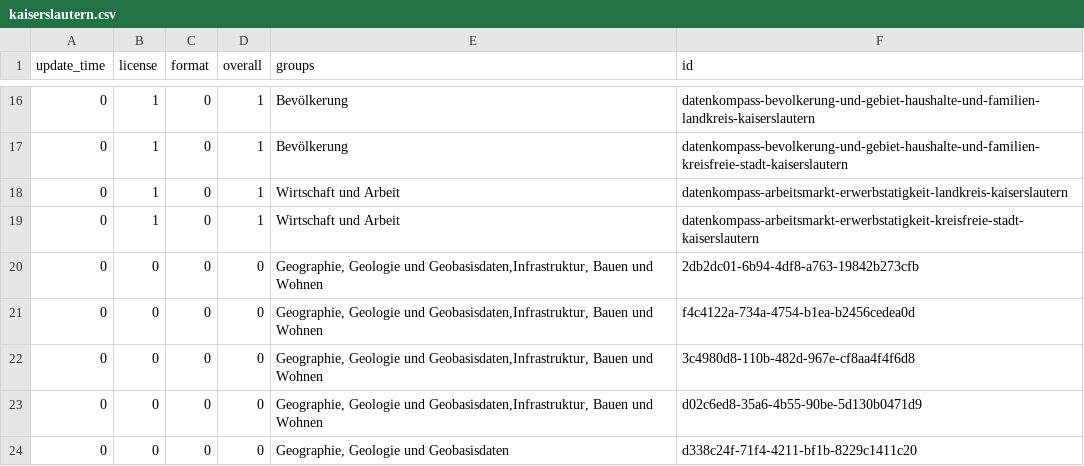
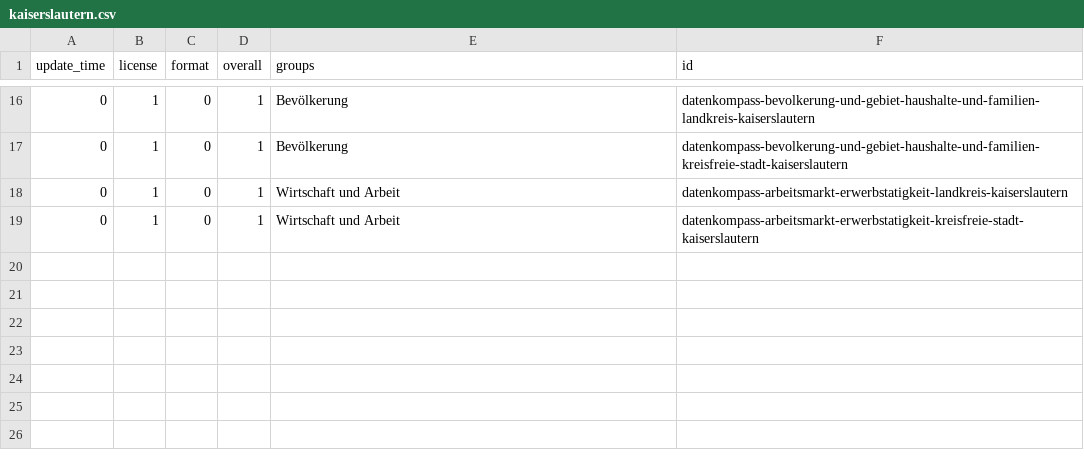
Before and after one commit to open-data-city-census/open-data-city-census.github.io, a CSV file: _data/city_stats/kaiserslautern.csv, drawn as a sheet; only a part is shown, gaps mark what is left out; the diff names each change by its address in the sheet, - before the commit and + after, or states it on an @@ line.

Commit message:
automated update stats data kaiserslautern

```diff
--- a/_data/city_stats/kaiserslautern.csv
+++ b/_data/city_stats/kaiserslautern.csv
-row 20: 0 | 0 | 0 | 0 | Geographie, Geologie und Geobasisdaten,Infrastruktur, Bauen und Wohnen | 2db2dc01-6b94-4df8-a763-19842b273cfb
-row 21: 0 | 0 | 0 | 0 | Geographie, Geologie und Geobasisdaten,Infrastruktur, Bauen und Wohnen | f4c4122a-734a-4754-b1ea-b2456cedea0d
-row 22: 0 | 0 | 0 | 0 | Geographie, Geologie und Geobasisdaten,Infrastruktur, Bauen und Wohnen | 3c4980d8-110b-482d-967e-cf8aa4f4f6d8
-row 23: 0 | 0 | 0 | 0 | Geographie, Geologie und Geobasisdaten,Infrastruktur, Bauen und Wohnen | d02c6ed8-35a6-4b55-90be-5d130b0471d9
-row 24: 0 | 0 | 0 | 0 | Geographie, Geologie und Geobasisdaten | d338c24f-71f4-4211-bf1b-8229c1411c20
```
